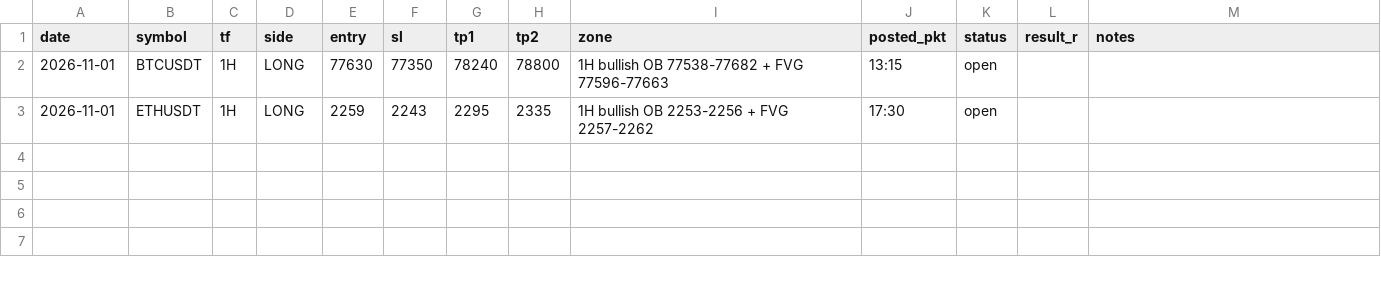
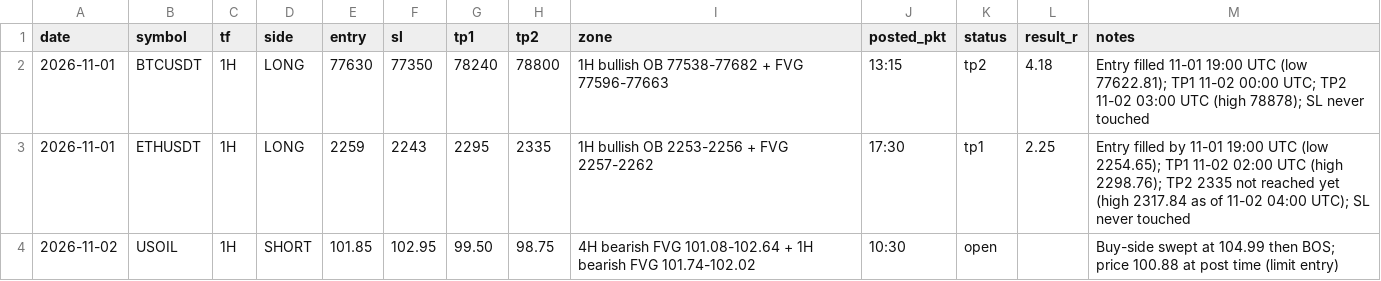
Before and after one commit to ady1111/liquidity-hunters-media, a CSV file: signals/log.csv, drawn as a sheet.

```diff
--- a/signals/log.csv
+++ b/signals/log.csv
@@ -1,3 +1,4 @@
 date,symbol,tf,side,entry,sl,tp1,tp2,zone,posted_pkt,status,result_r,notes
-2026-11-01,BTCUSDT,1H,LONG,77630,77350,78240,78800,1H bullish OB 77538-77682 + FVG 77596-77663,13:15,open,,
-2026-11-01,ETHUSDT,1H,LONG,2259,2243,2295,2335,1H bullish OB 2253-2256 + FVG 2257-2262,17:30,open,,
+2026-11-01,BTCUSDT,1H,LONG,77630,77350,78240,78800,1H bullish OB 77538-77682 + FVG 77596-77663,13:15,tp2,4.18,Entry filled 11-01 19:00 UTC (low 77622.81); TP1 11-02 00:00 UTC; TP2 11-02 03:00 UTC (high 78878); SL never touched
+2026-11-01,ETHUSDT,1H,LONG,2259,2243,2295,2335,1H bullish OB 2253-2256 + FVG 2257-2262,17:30,tp1,2.25,Entry filled by 11-01 19:00 UTC (low 2254.65); TP1 11-02 02:00 UTC (high 2298.76); TP2 2335 not reached yet (high 2317.84 as of 11-02 04:00 UTC); SL never touched
+2026-11-02,USOIL,1H,SHORT,101.85,102.95,99.50,98.75,4H bearish FVG 101.08-102.64 + 1H bearish FVG 101.74-102.02,10:30,open,,Buy-side swept at 104.99 then BOS; price 100.88 at post time (limit entry)
```
Also changed, not shown: 8 other files.
